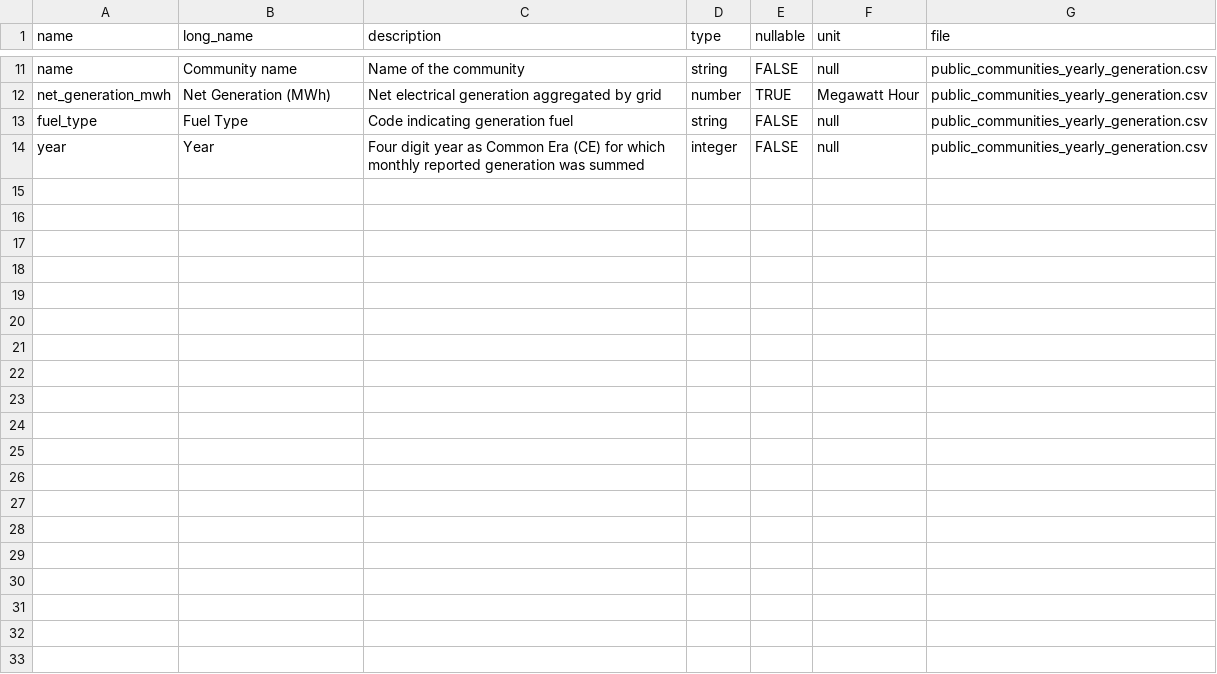
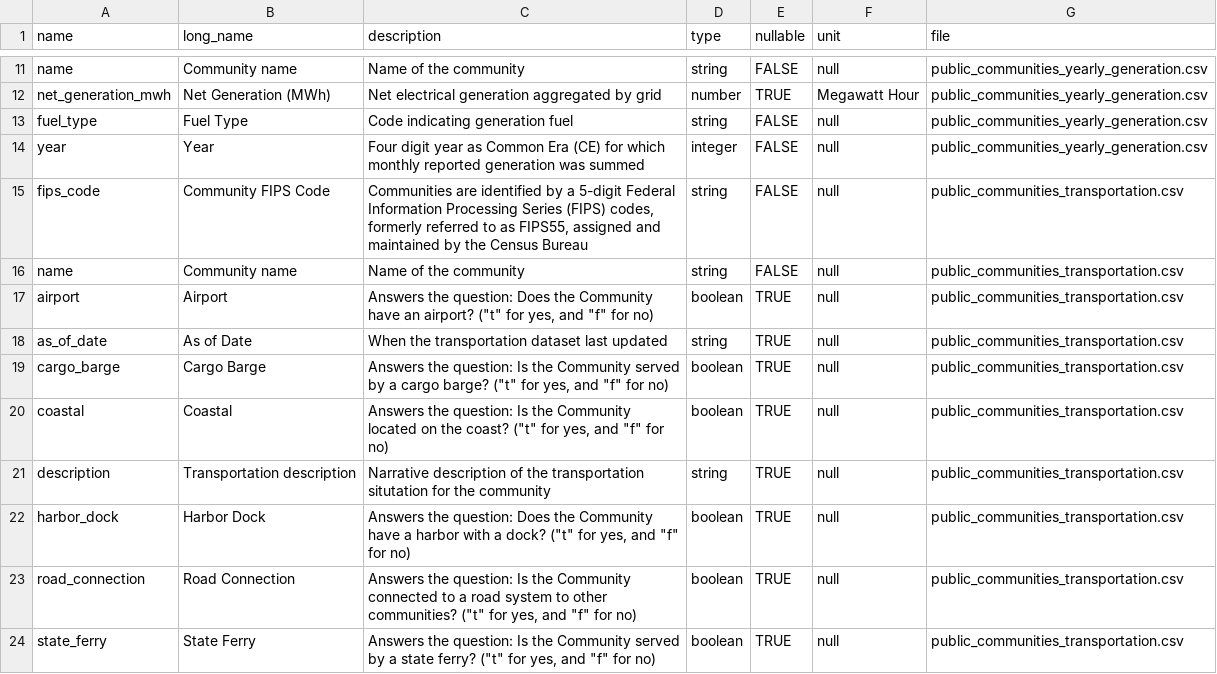
Before and after one commit to acep-aedg/aedg-metadata, a CSV file: src/registry/fields.csv, drawn as a sheet; only a part is shown, gaps mark what is left out.

Commit message:
adding transportation (first try)

```diff
--- a/src/registry/fields.csv
+++ b/src/registry/fields.csv
@@ -14 +14,11 @@ fuel_type,Fuel Type,Code indicating generation fuel,string,FALSE,null,public_com
 year,Year,Four digit year as Common Era (CE) for which monthly reported generation was summed,integer,FALSE,null,public_communities_yearly_generation.csv
+fips_code,Community FIPS Code,"Communities are identified by a 5-digit Federal Information Processing Series (FIPS) codes, formerly referred to as FIPS55, assigned and maintained by the Census Bureau",string,FALSE,null,public_communities_transportation.csv
+name,Community name,Name of the community,string,FALSE,null,public_communities_transportation.csv
+airport,Airport,"Answers the question: Does the Community have an airport? (""t"" for yes, and ""f"" for no)",boolean,TRUE,null,public_communities_transportation.csv
+as_of_date,As of Date,When the transportation dataset last updated,string,TRUE,null,public_communities_transportation.csv
+cargo_barge,Cargo Barge,"Answers the question: Is the Community served by a cargo barge? (""t"" for yes, and ""f"" for no)",boolean,TRUE,null,public_communities_transportation.csv
+coastal,Coastal,"Answers the question: Is the Community located on the coast? (""t"" for yes, and ""f"" for no)",boolean,TRUE,null,public_communities_transportation.csv
+description,Transportation description,Narrative description of the transportation situtation for the community,string,TRUE,null,public_communities_transportation.csv
+harbor_dock,Harbor Dock,"Answers the question: Does the Community have a harbor with a dock? (""t"" for yes, and ""f"" for no)",boolean,TRUE,null,public_communities_transportation.csv
+road_connection,Road Connection,"Answers the question: Is the Community connected to a road system to other communities? (""t"" for yes, and ""f"" for no)",boolean,TRUE,null,public_communities_transportation.csv
+state_ferry,State Ferry,"Answers the question: Is the Community served by a state ferry? (""t"" for yes, and ""f"" for no)",boolean,TRUE,null,public_communities_transportation.csv
```
Also changed, not shown: 5 other files.
